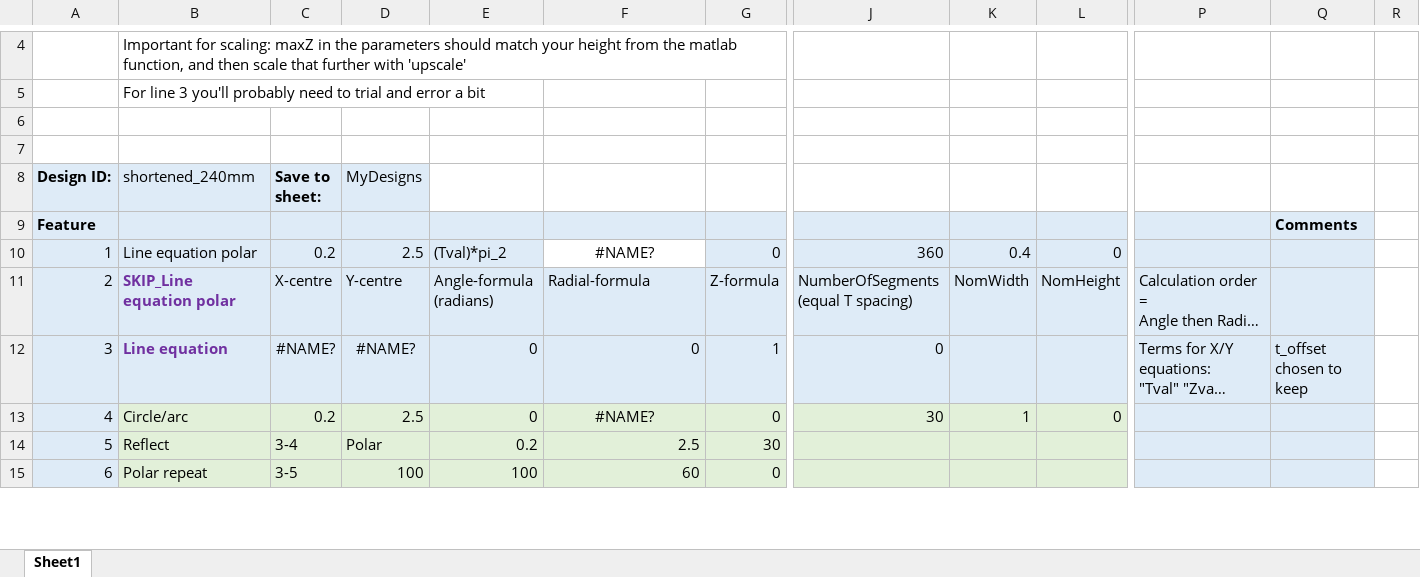
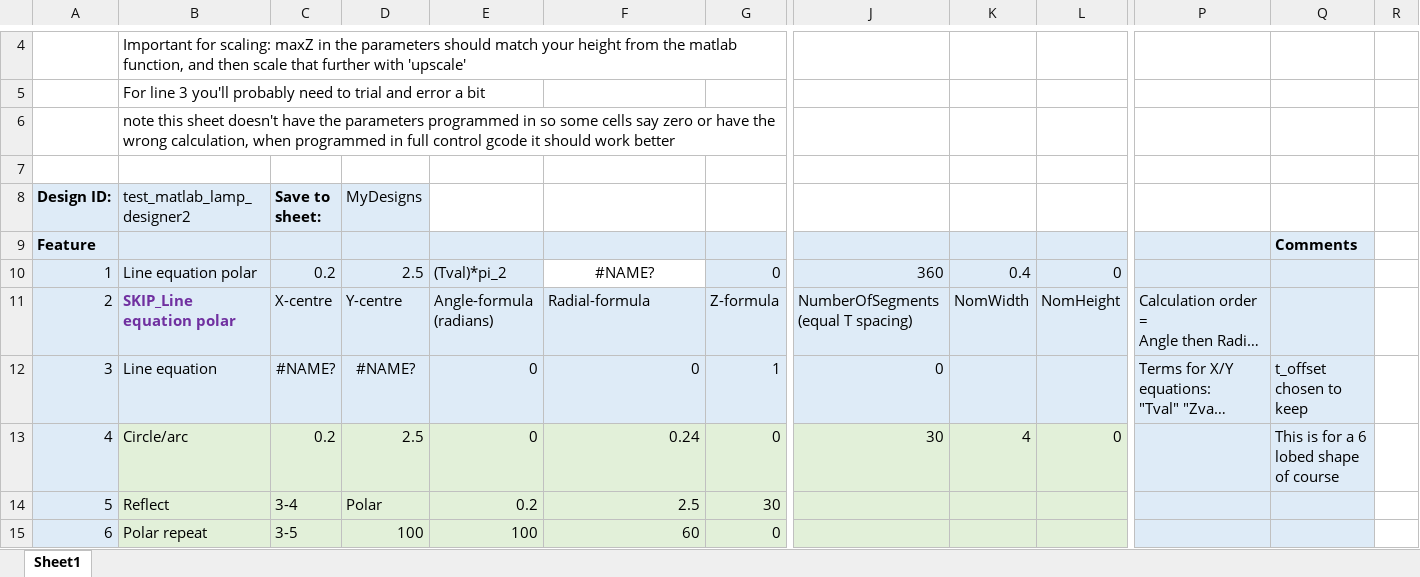
Before and after one commit to josephcolemartin/Lamp-designer-FullControl-GCode-Designer-and-MATLAB-, an Excel workbook: Joe-Lamp-Design/Joe_readMe_example.xlsx, sheet Sheet1, drawn as a sheet; only a part is shown, gaps mark what is left out; long unchanged cells end in …; values as stored, in another font and other column widths than the file's, no borders; removed rows and columns are numbered as before the commit, all else as after; rows hold the shown columns only; the diff covers the shown part only; the diff names each change by its address in the sheet, - before the commit and + after, or states it on an @@ line.

Commit message:
Add files via upload

```diff
--- a/Joe-Lamp-Design/Joe_readMe_example.xlsx (sheet Sheet1)
+++ b/Joe-Lamp-Design/Joe_readMe_example.xlsx (sheet Sheet1)
+row 6:  | note this sheet doesn't have the parameters programmed in so some cells say zero or have the wrong calculation, when programmed in full control gcode it should work better
-row 7: (empty)
-B8: shortened_240mm
+B8: test_matlab_lamp_designer2
@@ B12 bold: on → off, text colour: #7030A0 → black @@
-F13: #NAME?
+F13: 0.24
-F13 alignment: center
+F13 alignment: right
-K13: 1
+K13: 4
-Q13: (empty)
+Q13: This is for a 6 lobed shape of course
```
Also changed, not shown: 5 added rows, 4 removed rows and 5 edited cells elsewhere in this sheet, formulas that keep their value.
